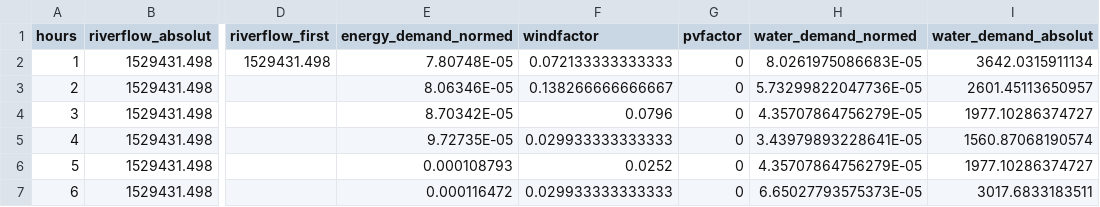
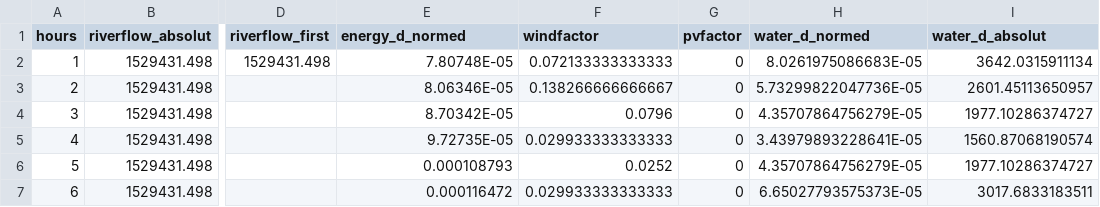
Before and after one commit to tnomas/IESMO-Laos, a CSV file: data.csv, drawn as a sheet; only a part is shown, gaps mark what is left out; the diff names each change by its address in the sheet, - before the commit and + after, or states it on an @@ line.

```diff
--- a/data.csv
+++ b/data.csv
-E1: energy_demand_normed
+E1: energy_d_normed
-H1: water_demand_normed
+H1: water_d_normed
-I1: water_demand_absolut
+I1: water_d_absolut
```
Also changed, not shown: 7 other files.
